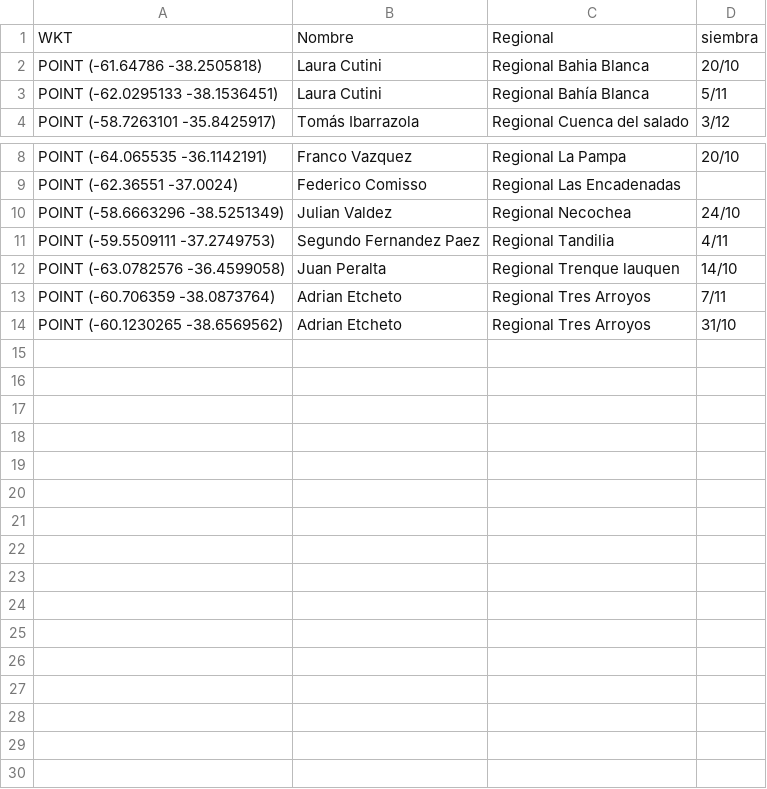
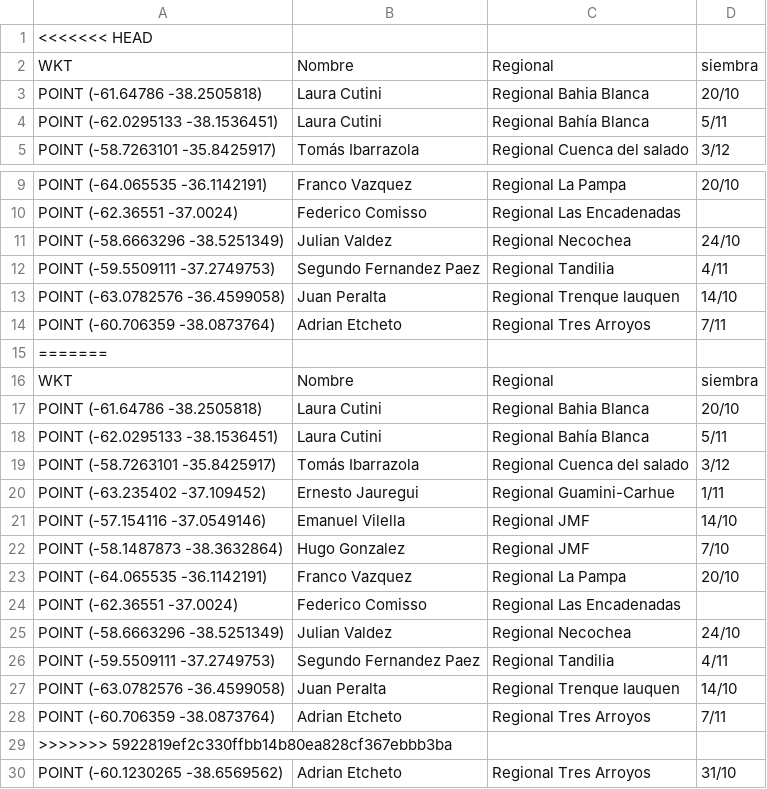
Before and after one commit to juanchiem/red_aapre_gira, a CSV file: data/sitios_exp_regionales.csv, drawn as a sheet; only a part is shown, gaps mark what is left out.

Commit message:
regionales para mapa

```diff
--- a/data/sitios_exp_regionales.csv
+++ b/data/sitios_exp_regionales.csv
@@ -1 +1,2 @@
+<<<<<<< HEAD
 WKT,Nombre,Regional,siembra
@@ -13,2 +14,17 @@ POINT (-63.0782576 -36.4599058),Juan Peralta,Regional Trenque lauquen,14/10
 POINT (-60.706359 -38.0873764),Adrian Etcheto,Regional Tres Arroyos,7/11
+=======
+WKT,Nombre,Regional,siembra
+POINT (-61.64786 -38.2505818),Laura Cutini,Regional Bahia Blanca,20/10
+POINT (-62.0295133 -38.1536451),Laura Cutini,Regional Bahía Blanca,5/11
+POINT (-58.7263101 -35.8425917),Tomás Ibarrazola,Regional Cuenca del salado,3/12
+POINT (-63.235402 -37.109452),Ernesto Jauregui,Regional Guamini-Carhue,1/11
+POINT (-57.154116 -37.0549146),Emanuel Vilella,Regional JMF,14/10
+POINT (-58.1487873 -38.3632864),Hugo Gonzalez,Regional JMF,7/10
+POINT (-64.065535 -36.1142191),Franco Vazquez,Regional La Pampa,20/10
+POINT (-62.36551 -37.0024),Federico Comisso,Regional Las Encadenadas,
+POINT (-58.6663296 -38.5251349),Julian Valdez,Regional Necochea,24/10
+POINT (-59.5509111 -37.2749753),Segundo Fernandez Paez,Regional Tandilia,4/11
+POINT (-63.0782576 -36.4599058),Juan Peralta,Regional Trenque lauquen,14/10
+POINT (-60.706359 -38.0873764),Adrian Etcheto,Regional Tres Arroyos,7/11
+>>>>>>> 5922819ef2c330ffbb14b80ea828cf367ebbb3ba
 POINT (-60.1230265 -38.6569562),Adrian Etcheto,Regional Tres Arroyos,31/10
```
Also changed, not shown: 1 other file.
